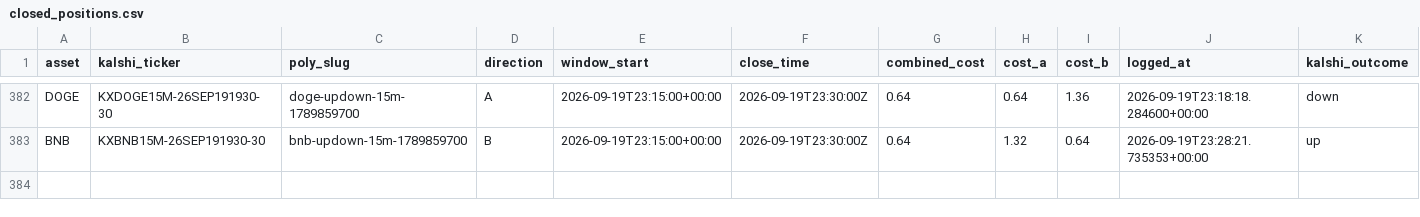
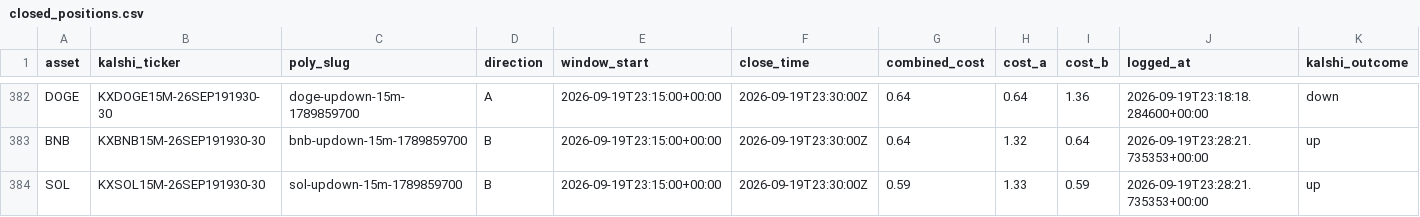
Before and after one commit to Prinxe-crypto/Gap-maker, a CSV file: closed_positions.csv, drawn as a sheet; only a part is shown, gaps mark what is left out; rows hold the shown columns only; the diff names each change by its address in the sheet, - before the commit and + after, or states it on an @@ line.

```diff
--- a/closed_positions.csv
+++ b/closed_positions.csv
+row 384: SOL | KXSOL15M-26SEP191930-30 | sol-updown-15m-1789859700 | B | 2026-09-19T23:15:00+00:00 | 2026-09-19T23:30:00Z | 0.59 | 1.33 | 0.59 | 2026-09-19T23:28:21.735353+00:00 | up
```
Also changed, not shown: open_positions.csv.
